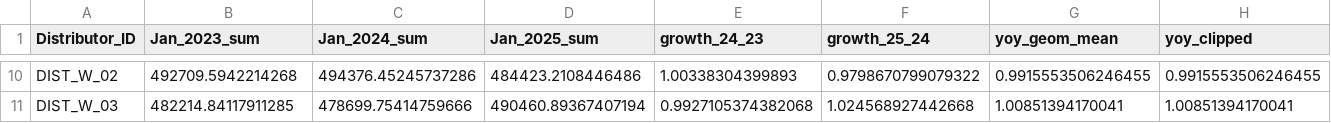
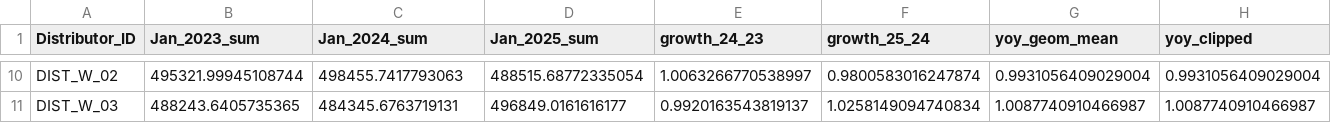
Before and after one commit to AdithaBuwaneka/datastorm-v7-storming-round, a CSV file: outputs/audit/yoy_growth_factors.csv, drawn as a sheet; only a part is shown, gaps mark what is left out; the diff covers the shown part only; the diff names each change by its address in the sheet, - before the commit and + after, or states it on an @@ line.

```diff
--- a/outputs/audit/yoy_growth_factors.csv
+++ b/outputs/audit/yoy_growth_factors.csv
-B10 (Jan_2023_sum): 492709.5942214268
+B10 (Jan_2023_sum): 495321.99945108744
-C10 (Jan_2024_sum): 494376.45245737286
+C10 (Jan_2024_sum): 498455.7417793063
-D10 (Jan_2025_sum): 484423.2108446486
+D10 (Jan_2025_sum): 488515.68772335054
-E10 (growth_24_23): 1.00338304399893
+E10 (growth_24_23): 1.0063266770538997
-F10 (growth_25_24): 0.9798670799079322
+F10 (growth_25_24): 0.9800583016247874
-G10 (yoy_geom_mean): 0.9915553506246455
+G10 (yoy_geom_mean): 0.9931056409029004
-H10 (yoy_clipped): 0.9915553506246455
+H10 (yoy_clipped): 0.9931056409029004
-B11 (Jan_2023_sum): 482214.84117911285
+B11 (Jan_2023_sum): 488243.6405735365
-C11 (Jan_2024_sum): 478699.75414759666
+C11 (Jan_2024_sum): 484345.6763719131
-D11 (Jan_2025_sum): 490460.89367407194
+D11 (Jan_2025_sum): 496849.0161616177
-E11 (growth_24_23): 0.9927105374382068
+E11 (growth_24_23): 0.9920163543819137
-F11 (growth_25_24): 1.024568927442668
+F11 (growth_25_24): 1.0258149094740834
-G11 (yoy_geom_mean): 1.00851394170041
+G11 (yoy_geom_mean): 1.0087740910466987
-H11 (yoy_clipped): 1.00851394170041
+H11 (yoy_clipped): 1.0087740910466987
```
Also changed, not shown: 56 edited cells elsewhere in this file, outputs/DataX_predictions.csv, outputs/audit/forensics_findings.csv, 14 other files.
